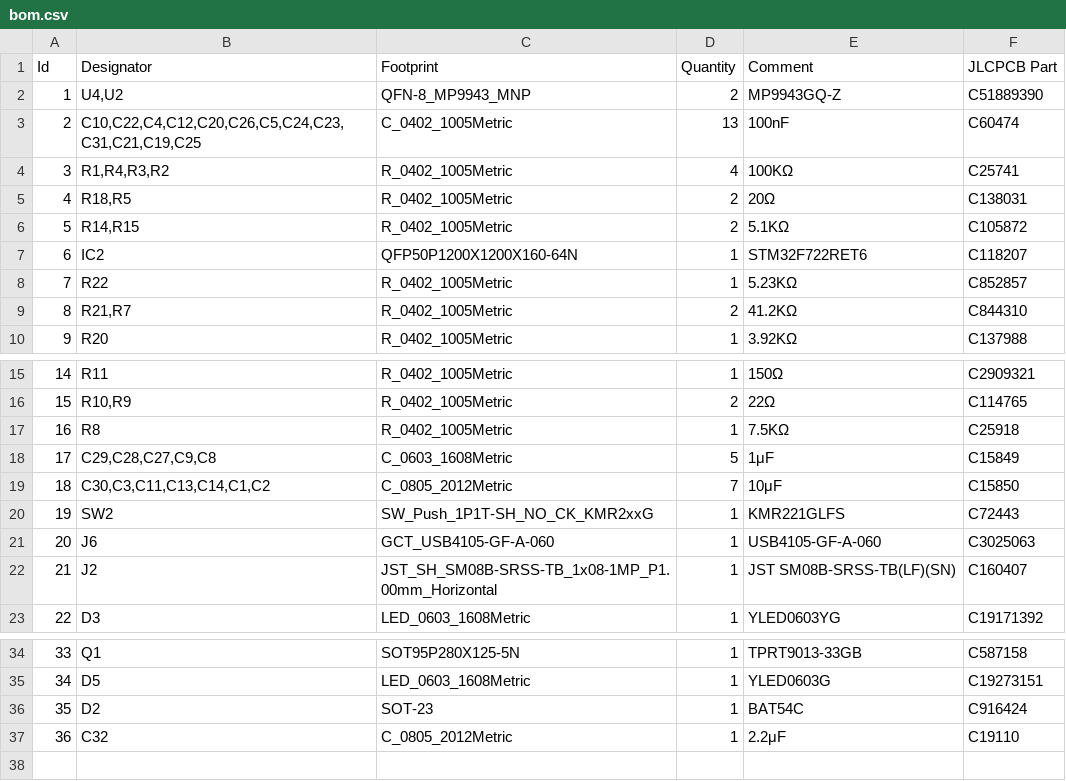
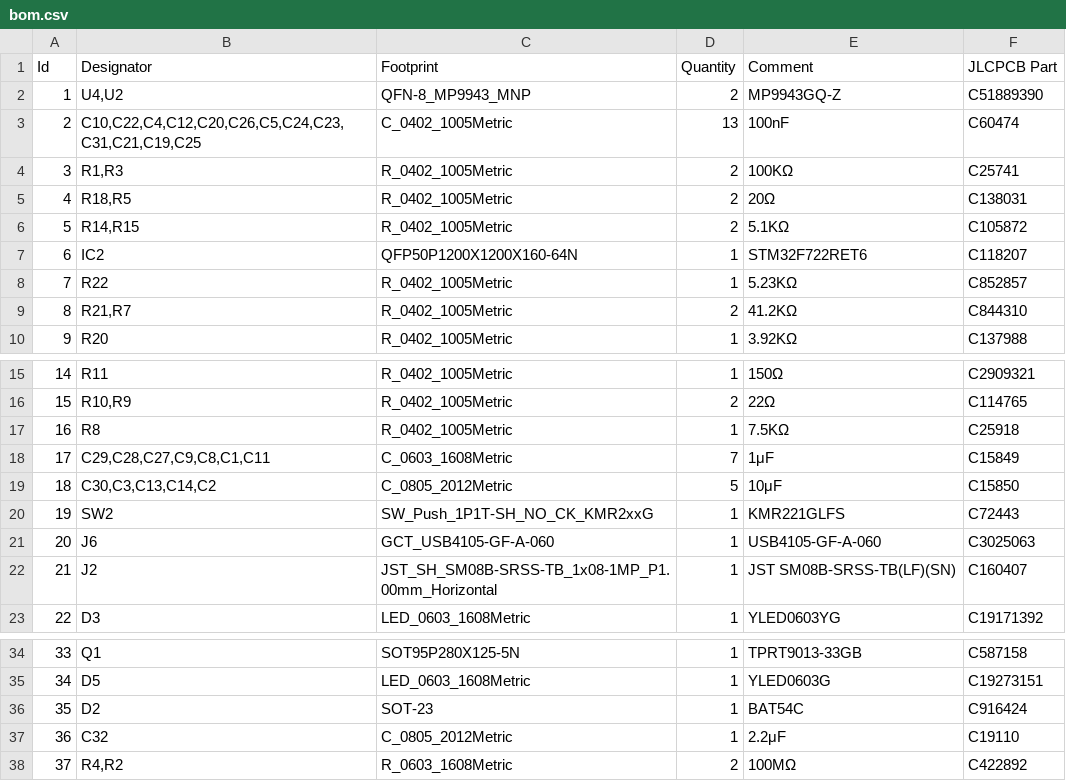
Before and after one commit to andreadamiano/flight-controller, a CSV file: hardware/production/bom.csv, drawn as a sheet; only a part is shown, gaps mark what is left out.

```diff
--- a/hardware/production/bom.csv
+++ b/hardware/production/bom.csv
@@ -3,3 +3,3 @@ Id,Designator,Footprint,Quantity,Comment,JLCPCB Part
 2,"C10,C22,C4,C12,C20,C26,C5,C24,C23,C31,C21,C19,C25",C_0402_1005Metric,13,100nF,C60474
-3,"R1,R4,R3,R2",R_0402_1005Metric,4,100KΩ,C25741
+3,"R1,R3",R_0402_1005Metric,2,100KΩ,C25741
 4,"R18,R5",R_0402_1005Metric,2,20Ω,C138031
@@ -17,4 +17,4 @@ Id,Designator,Footprint,Quantity,Comment,JLCPCB Part
 16,R8,R_0402_1005Metric,1,7.5KΩ,C25918
-17,"C29,C28,C27,C9,C8",C_0603_1608Metric,5,1μF,C15849
-18,"C30,C3,C11,C13,C14,C1,C2",C_0805_2012Metric,7,10μF,C15850
+17,"C29,C28,C27,C9,C8,C1,C11",C_0603_1608Metric,7,1μF,C15849
+18,"C30,C3,C13,C14,C2",C_0805_2012Metric,5,10μF,C15850
 19,SW2,SW_Push_1P1T-SH_NO_CK_KMR2xxG,1,KMR221GLFS,C72443
@@ -37 +37,2 @@ Id,Designator,Footprint,Quantity,Comment,JLCPCB Part
 36,C32,C_0805_2012Metric,1,2.2μF,C19110
+37,"R4,R2",R_0603_1608Metric,2,100MΩ,C422892
```
Also changed, not shown: 20 other files.
